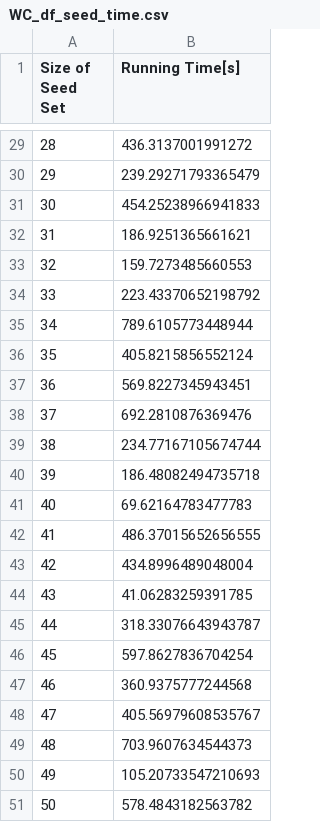
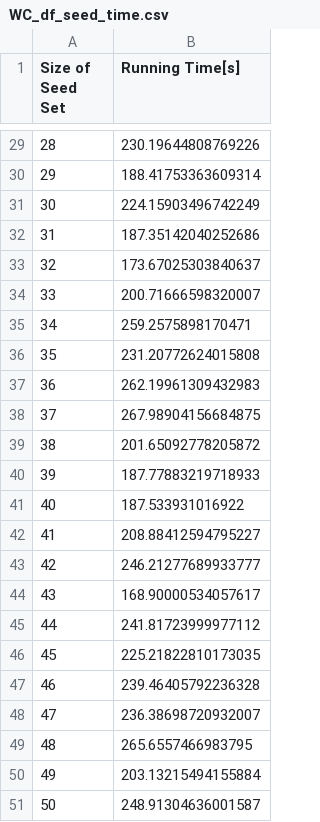
Before and after one commit to plue1011/code, a CSV file: result/Epinions/PMIA/WC_df_seed_time.csv, drawn as a sheet; only a part is shown, gaps mark what is left out; the diff covers the shown part only.

```diff
--- a/result/Epinions/PMIA/WC_df_seed_time.csv
+++ b/result/Epinions/PMIA/WC_df_seed_time.csv
@@ -29,23 +29,23 @@ Size of Seed Set,Running Time[s]
-28,436.3137001991272
-29,239.29271793365479
-30,454.25238966941833
-31,186.9251365661621
-32,159.7273485660553
-33,223.43370652198792
-34,789.6105773448944
-35,405.8215856552124
-36,569.8227345943451
-37,692.2810876369476
-38,234.77167105674744
-39,186.48082494735718
-40,69.62164783477783
-41,486.37015652656555
-42,434.8996489048004
-43,41.06283259391785
-44,318.33076643943787
-45,597.8627836704254
-46,360.9375777244568
-47,405.56979608535767
-48,703.9607634544373
-49,105.20733547210693
-50,578.4843182563782
+28,230.19644808769226
+29,188.41753363609314
+30,224.15903496742249
+31,187.35142040252686
+32,173.67025303840637
+33,200.71666598320007
+34,259.2575898170471
+35,231.20772624015808
+36,262.19961309432983
+37,267.98904156684875
+38,201.65092778205872
+39,187.77883219718933
+40,187.533931016922
+41,208.88412594795227
+42,246.21277689933777
+43,168.90000534057617
+44,241.81723999977112
+45,225.21822810173035
+46,239.46405792236328
+47,236.38698720932007
+48,265.6557466983795
+49,203.13215494155884
+50,248.91304636001587
```
Also changed, not shown: 27 edited cells elsewhere in this file, 11 other files.
